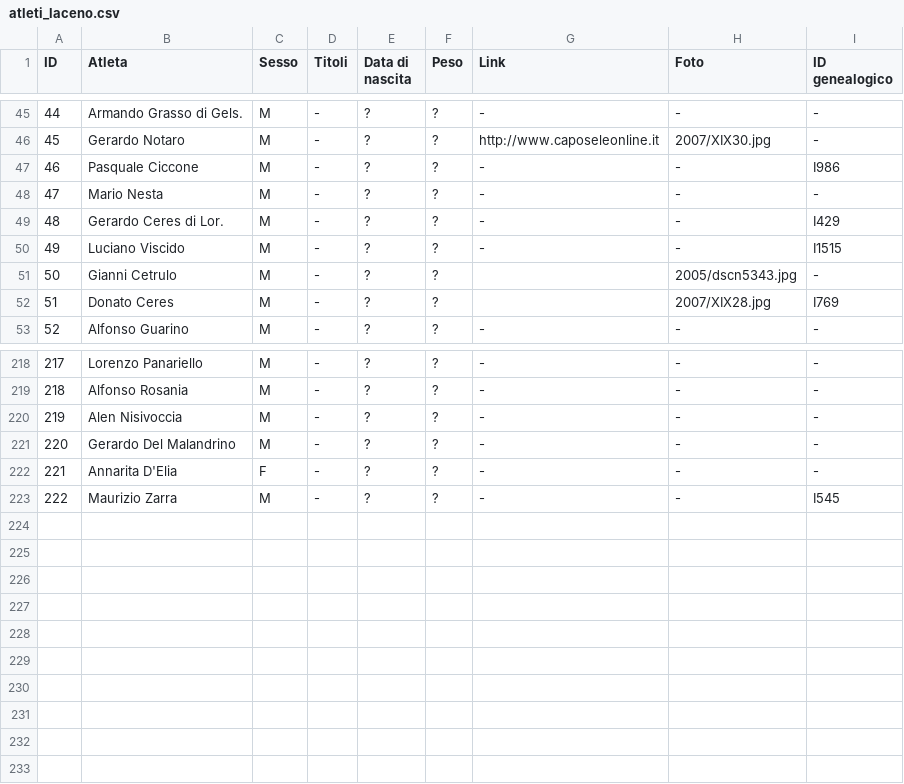
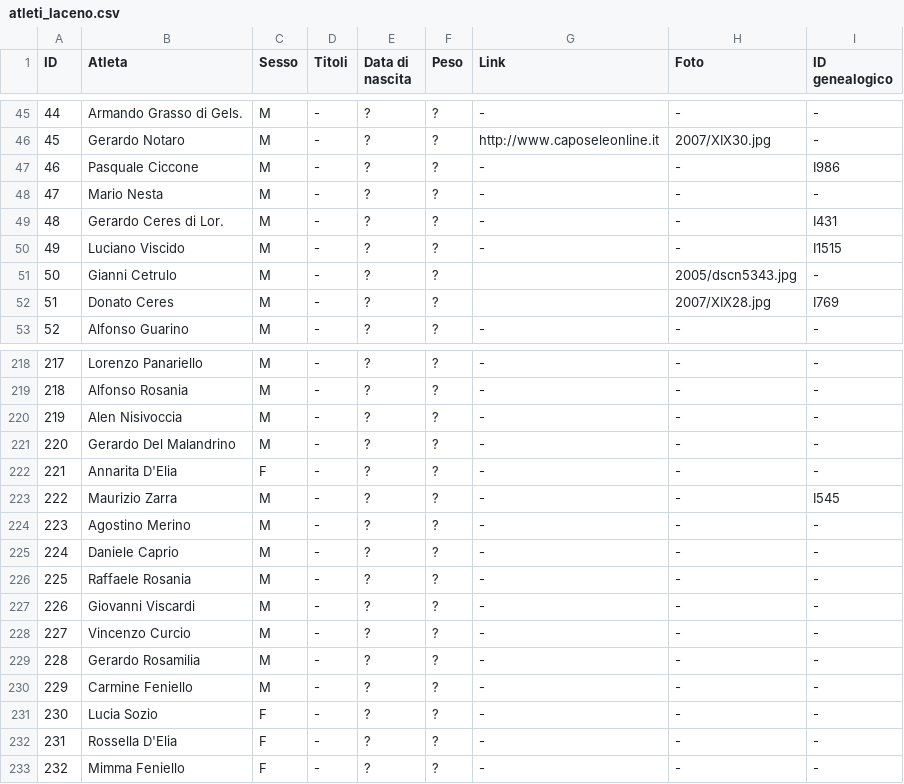
Before and after one commit to pceres/stralaceno, a CSV file: custom/dati/atleti_laceno.csv, drawn as a sheet; only a part is shown, gaps mark what is left out.

```diff
--- a/custom/dati/atleti_laceno.csv
+++ b/custom/dati/atleti_laceno.csv
@@ -48,3 +48,3 @@ ID;Atleta;Sesso;Titoli;Data di nascita;Peso;Link;Foto;ID genealogico
 47;Mario Nesta;M;-;?;?;-;-;-
-48;Gerardo Ceres di Lor.;M;-;?;?;-;-;I429
+48;Gerardo Ceres di Lor.;M;-;?;?;-;-;I431
 49;Luciano Viscido;M;-;?;?;-;-;I1515
@@ -223 +223,11 @@ ID;Atleta;Sesso;Titoli;Data di nascita;Peso;Link;Foto;ID genealogico
 222;Maurizio Zarra;M;-;?;?;-;-;I545
+223;Agostino Merino;M;-;?;?;-;-;-
+224;Daniele Caprio;M;-;?;?;-;-;-
+225;Raffaele Rosania;M;-;?;?;-;-;-
+226;Giovanni Viscardi;M;-;?;?;-;-;-
+227;Vincenzo Curcio;M;-;?;?;-;-;-
+228;Gerardo Rosamilia;M;-;?;?;-;-;-
+229;Carmine Feniello;M;-;?;?;-;-;-
+230;Lucia Sozio;F;-;?;?;-;-;-
+231;Rossella D'Elia;F;-;?;?;-;-;-
+232;Mimma Feniello;F;-;?;?;-;-;-
```
Also changed, not shown: custom/dati/organizzatori_laceno.csv, custom/dati/tempi_laceno.csv, 1 other file.
